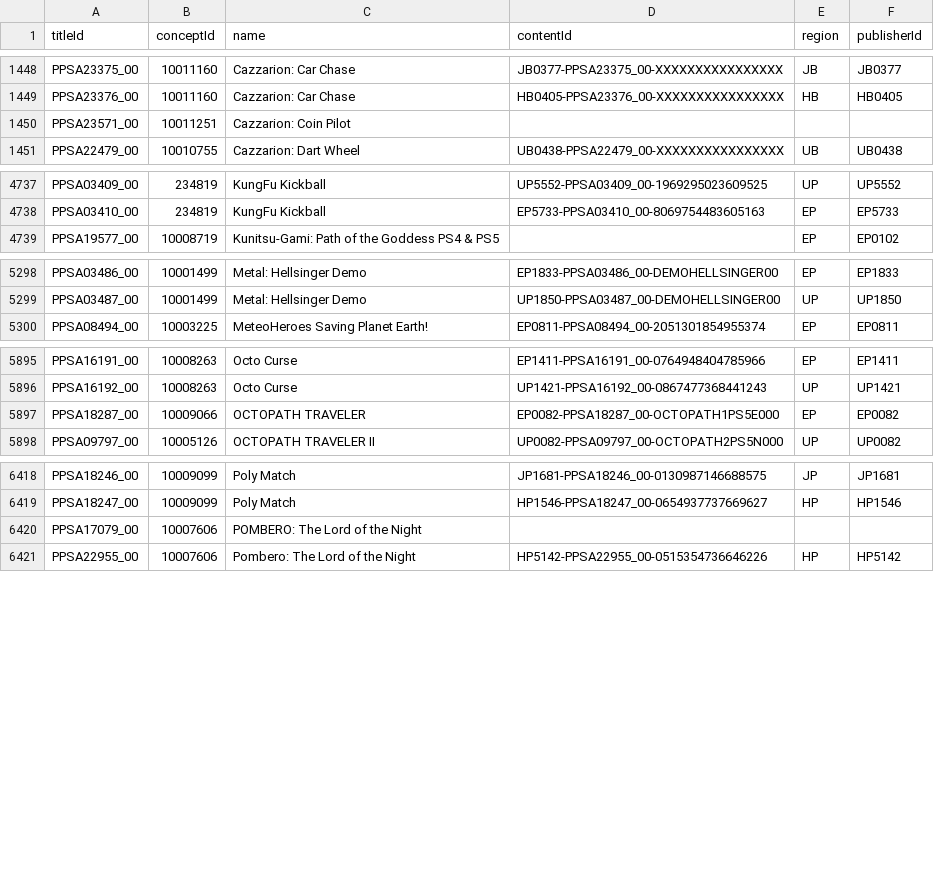
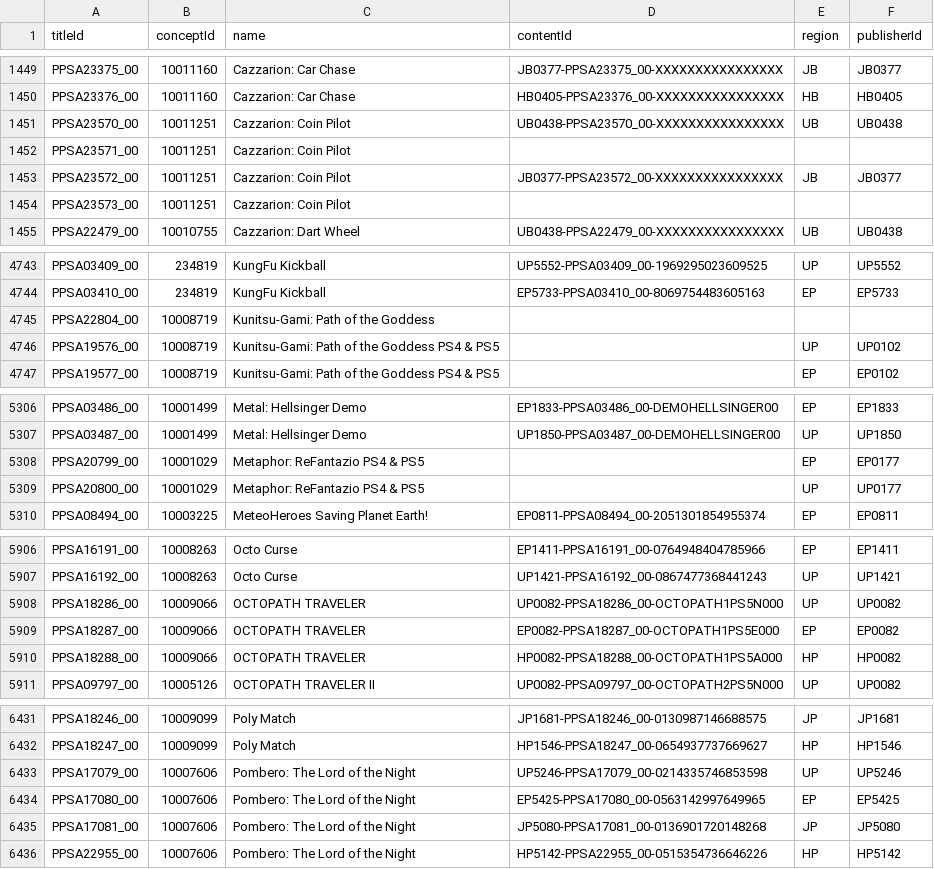
Before and after one commit to andshrew/PlayStation-Titles, a TSV file: PS5_Titles_by_Name.tsv, drawn as a sheet; only a part is shown, gaps mark what is left out; the diff covers the shown part only.

```diff
--- a/PS5_Titles_by_Name.tsv
+++ b/PS5_Titles_by_Name.tsv
@@ -1449,3 +1450,6 @@ PPSA23375_00	10011160	Cazzarion: Car Chase	JB0377-PPSA23375_00-XXXXXXXXXXXXXXXX
 PPSA23376_00	10011160	Cazzarion: Car Chase	HB0405-PPSA23376_00-XXXXXXXXXXXXXXXX	HB	HB0405
+PPSA23570_00	10011251	Cazzarion: Coin Pilot	UB0438-PPSA23570_00-XXXXXXXXXXXXXXXX	UB	UB0438
 PPSA23571_00	10011251	Cazzarion: Coin Pilot			
+PPSA23572_00	10011251	Cazzarion: Coin Pilot	JB0377-PPSA23572_00-XXXXXXXXXXXXXXXX	JB	JB0377
+PPSA23573_00	10011251	Cazzarion: Coin Pilot			
 PPSA22479_00	10010755	Cazzarion: Dart Wheel	UB0438-PPSA22479_00-XXXXXXXXXXXXXXXX	UB	UB0438
@@ -4738,2 +4744,4 @@ PPSA03409_00	234819	KungFu Kickball	UP5552-PPSA03409_00-1969295023609525	UP	UP55
 PPSA03410_00	234819	KungFu Kickball	EP5733-PPSA03410_00-8069754483605163	EP	EP5733
+PPSA22804_00	10008719	Kunitsu-Gami: Path of the Goddess			
+PPSA19576_00	10008719	Kunitsu-Gami: Path of the Goddess PS4 & PS5		UP	UP0102
 PPSA19577_00	10008719	Kunitsu-Gami: Path of the Goddess PS4 & PS5		EP	EP0102
@@ -5299,2 +5307,4 @@ PPSA03486_00	10001499	Metal: Hellsinger Demo	EP1833-PPSA03486_00-DEMOHELLSINGER0
 PPSA03487_00	10001499	Metal: Hellsinger Demo	UP1850-PPSA03487_00-DEMOHELLSINGER00	UP	UP1850
+PPSA20799_00	10001029	Metaphor: ReFantazio PS4 & PS5		EP	EP0177
+PPSA20800_00	10001029	Metaphor: ReFantazio PS4 & PS5		UP	UP0177
 PPSA08494_00	10003225	MeteoHeroes Saving Planet Earth!	EP0811-PPSA08494_00-2051301854955374	EP	EP0811
@@ -5896,3 +5907,5 @@ PPSA16191_00	10008263	Octo Curse	EP1411-PPSA16191_00-0764948404785966	EP	EP1411
 PPSA16192_00	10008263	Octo Curse	UP1421-PPSA16192_00-0867477368441243	UP	UP1421
+PPSA18286_00	10009066	OCTOPATH TRAVELER	UP0082-PPSA18286_00-OCTOPATH1PS5N000	UP	UP0082
 PPSA18287_00	10009066	OCTOPATH TRAVELER	EP0082-PPSA18287_00-OCTOPATH1PS5E000	EP	EP0082
+PPSA18288_00	10009066	OCTOPATH TRAVELER	HP0082-PPSA18288_00-OCTOPATH1PS5A000	HP	HP0082
 PPSA09797_00	10005126	OCTOPATH TRAVELER II	UP0082-PPSA09797_00-OCTOPATH2PS5N000	UP	UP0082
@@ -6419,3 +6432,5 @@ PPSA18246_00	10009099	Poly Match	JP1681-PPSA18246_00-0130987146688575	JP	JP1681
 PPSA18247_00	10009099	Poly Match	HP1546-PPSA18247_00-0654937737669627	HP	HP1546
-PPSA17079_00	10007606	POMBERO: The Lord of the Night			
+PPSA17079_00	10007606	Pombero: The Lord of the Night	UP5246-PPSA17079_00-0214335746853598	UP	UP5246
+PPSA17080_00	10007606	Pombero: The Lord of the Night	EP5425-PPSA17080_00-0563142997649965	EP	EP5425
+PPSA17081_00	10007606	Pombero: The Lord of the Night	JP5080-PPSA17081_00-0136901720148268	JP	JP5080
 PPSA22955_00	10007606	Pombero: The Lord of the Night	HP5142-PPSA22955_00-0515354736646226	HP	HP5142
```
Also changed, not shown: 9 added rows elsewhere in this file, PS5_Titles.tsv, PS5_Titles_by_Concept.tsv, 32 other files.
